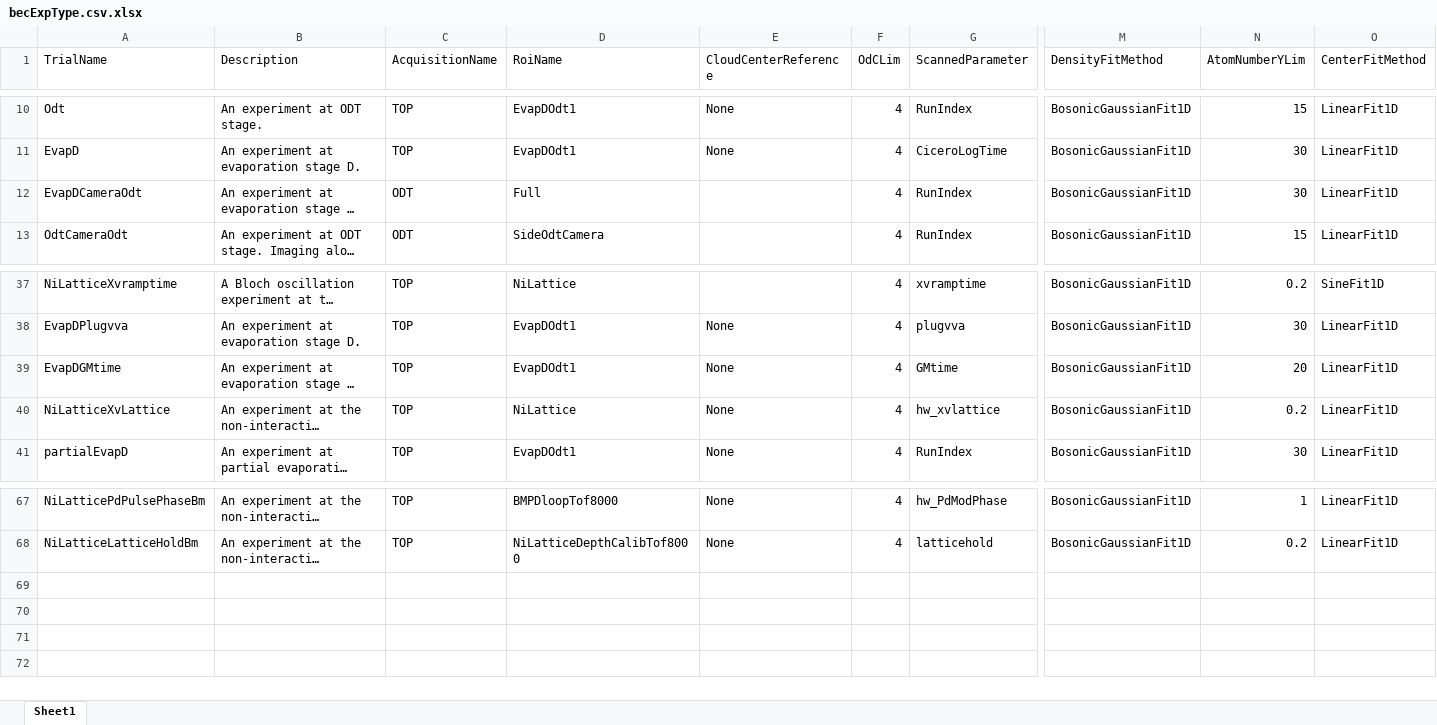
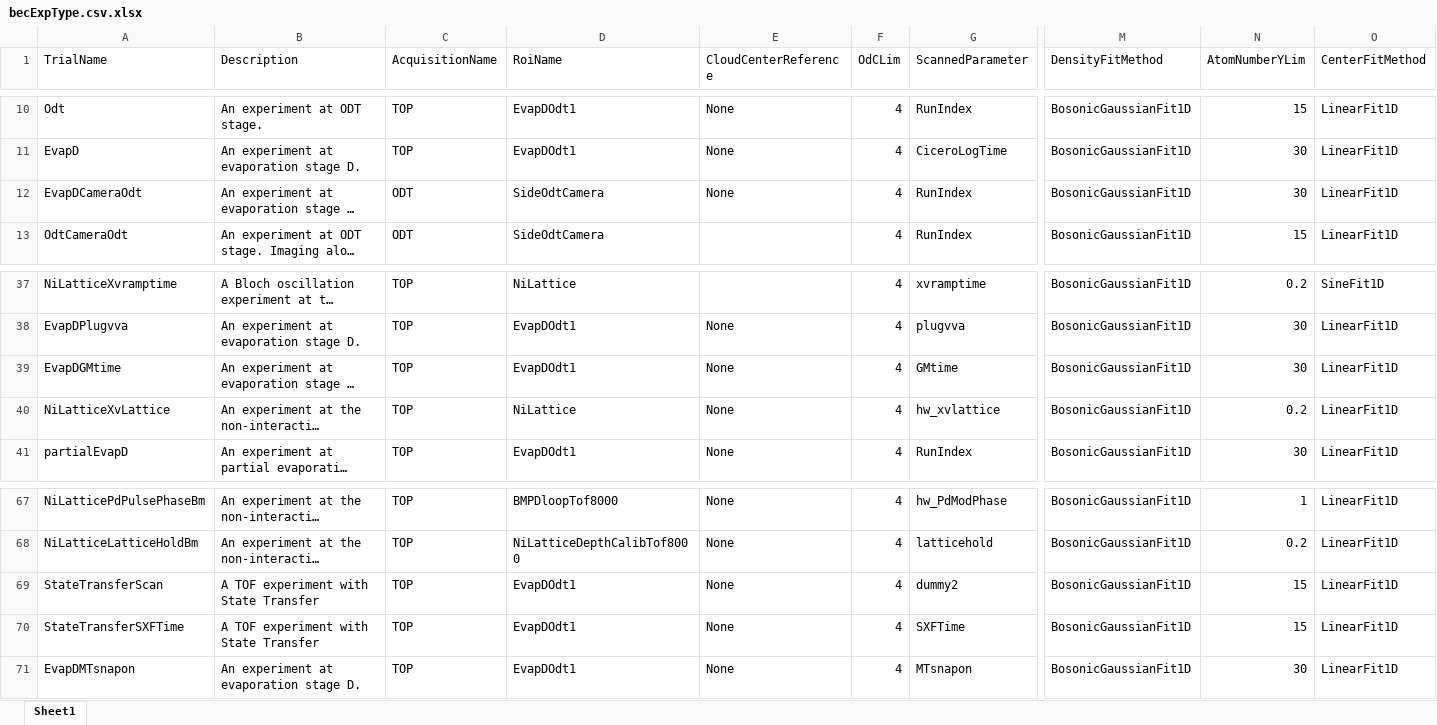
Before and after one commit to weldlabucsb/MuscleMuseum_Li, an Excel workbook: .config/becExpConfig/becExpType.csv.xlsx, sheet Sheet1, drawn as a sheet; only a part is shown, gaps mark what is left out; long unchanged cells end in …; values as stored, in another font and other column widths than the file's, no borders; rows hold the shown columns only; the diff names each change by its address in the sheet, - before the commit and + after, or states it on an @@ line.

```diff
--- a/.config/becExpConfig/becExpType.csv.xlsx (sheet Sheet1)
+++ b/.config/becExpConfig/becExpType.csv.xlsx (sheet Sheet1)
-D12 (RoiName): Full
+D12 (RoiName): SideOdtCamera
-E12 (CloudCenterReference): (empty)
+E12 (CloudCenterReference): None
-N39 (AtomNumberYLim): 20
+N39 (AtomNumberYLim): 30
+row 69: StateTransferScan | A TOF experiment with State Transfer | TOP | EvapDOdt1 | None | 4 | dummy2 | BosonicGaussianFit1D | 15 | LinearFit1D
+row 70: StateTransferSXFTime | A TOF experiment with State Transfer | TOP | EvapDOdt1 | None | 4 | SXFTime | BosonicGaussianFit1D | 15 | LinearFit1D
+row 71: EvapDMTsnapon | An experiment at evaporation stage D. | TOP | EvapDOdt1 | None | 4 | MTsnapon | BosonicGaussianFit1D | 30 | LinearFit1D
```
Also changed, not shown: .config/acquisitionConfig/roi.csv.xlsx, .config/becExpConfig/parameterUnit.csv.xlsx, 11 other files.
